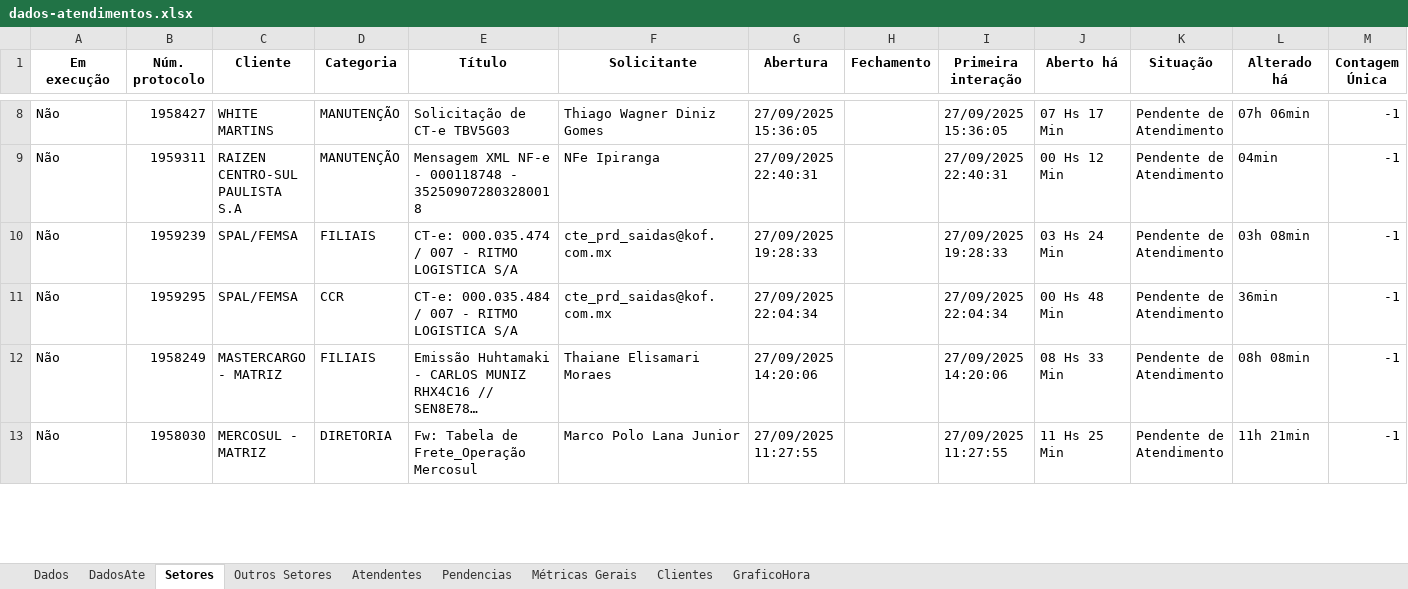
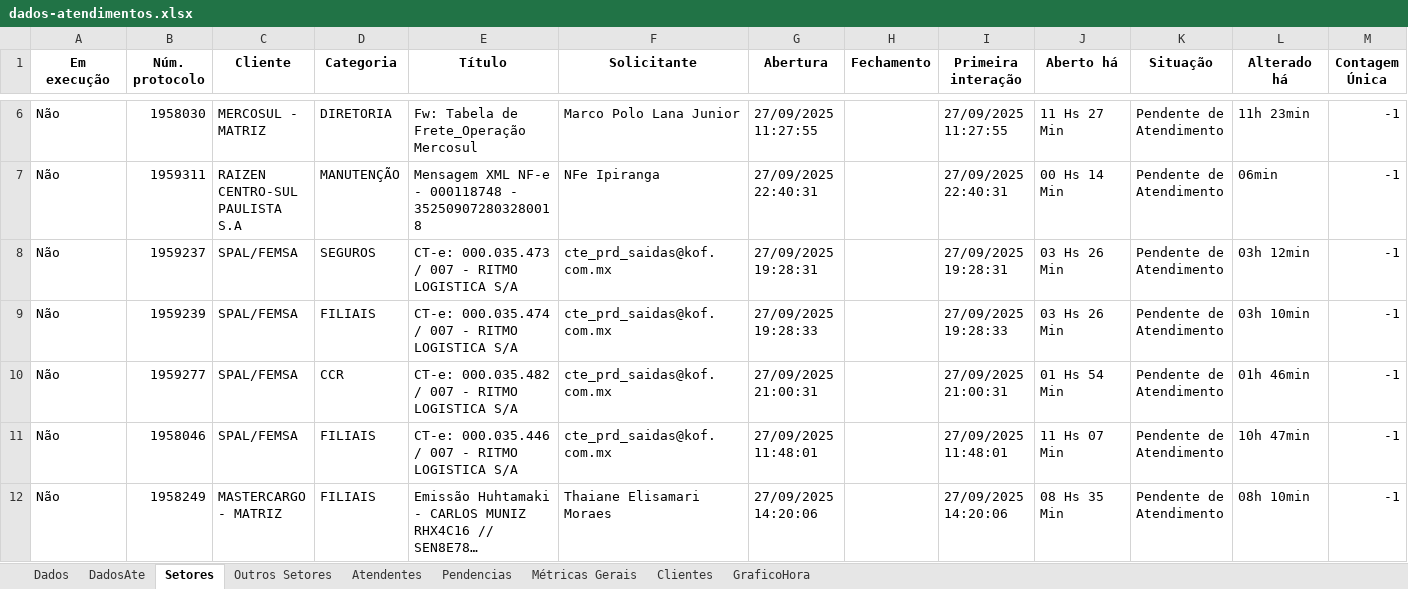
Before and after one commit to GabrielSilvaRit/Excel-painel, an Excel workbook: dados-atendimentos.xlsx, sheet Setores, drawn as a sheet; only a part is shown, gaps mark what is left out; long unchanged cells end in …; values as stored, in another font and other column widths than the file's, no borders; removed rows and columns are numbered as before the commit, all else as after; the diff covers the shown part only; the diff names each change by its address in the sheet, - before the commit and + after, or states it on an @@ line.

```diff
--- a/dados-atendimentos.xlsx (sheet Setores)
+++ b/dados-atendimentos.xlsx (sheet Setores)
-B6 (Núm. protocolo): 1958427
+B6 (Núm. protocolo): 1958030
-C6 (Cliente): WHITE MARTINS
+C6 (Cliente): MERCOSUL - MATRIZ
-D6 (Categoria): MANUTENÇÃO
+D6 (Categoria): DIRETORIA
-E6 (Título): Solicitação de CT-e TBV5G03
+E6 (Título): Fw: Tabela de Frete_Operação Mercosul
-F6 (Solicitante): Thiago Wagner Diniz Gomes
+F6 (Solicitante): Marco Polo Lana Junior
-G6 (Abertura): 27/09/2025 15:36:05
+G6 (Abertura): 27/09/2025 11:27:55
-I6 (Primeira interação): 27/09/2025 15:36:05
+I6 (Primeira interação): 27/09/2025 11:27:55
-J6 (Aberto há): 07 Hs 17 Min
+J6 (Aberto há): 11 Hs 27 Min
-L6 (Alterado há): 07h 06min
+L6 (Alterado há): 11h 23min
-J7 (Aberto há): 00 Hs 12 Min
+J7 (Aberto há): 00 Hs 14 Min
-L7 (Alterado há): 04min
+L7 (Alterado há): 06min
+row 8: Não | 1959237 | SPAL/FEMSA | SEGUROS | CT-e: 000.035.473 / 007 - RITMO LOGISTICA S/A | cte_prd_saidas@kof.com.mx | 27/09/2025 19:28:31 |  | 27/09/2025 19:28:31 | 03 Hs 26 Min | Pendente de Atendimento | 03h 12min | -1
-J9 (Aberto há): 03 Hs 24 Min
+J9 (Aberto há): 03 Hs 26 Min
-L9 (Alterado há): 03h 08min
+L9 (Alterado há): 03h 10min
-B10 (Núm. protocolo): 1959295
+B10 (Núm. protocolo): 1959277
-E10 (Título): CT-e: 000.035.484 / 007 - RITMO LOGISTICA S/A
+E10 (Título): CT-e: 000.035.482 / 007 - RITMO LOGISTICA S/A
-G10 (Abertura): 27/09/2025 22:04:34
+G10 (Abertura): 27/09/2025 21:00:31
-I10 (Primeira interação): 27/09/2025 22:04:34
+I10 (Primeira interação): 27/09/2025 21:00:31
-J10 (Aberto há): 00 Hs 48 Min
+J10 (Aberto há): 01 Hs 54 Min
-L10 (Alterado há): 36min
+L10 (Alterado há): 01h 46min
+row 11: Não | 1958046 | SPAL/FEMSA | FILIAIS | CT-e: 000.035.446 / 007 - RITMO LOGISTICA S/A | cte_prd_saidas@kof.com.mx | 27/09/2025 11:48:01 |  | 27/09/2025 11:48:01 | 11 Hs 07 Min | Pendente de Atendimento | 10h 47min | -1
-J12 (Aberto há): 08 Hs 33 Min
+J12 (Aberto há): 08 Hs 35 Min
-L12 (Alterado há): 08h 08min
+L12 (Alterado há): 08h 10min
-row 13: Não | 1958030 | MERCOSUL - MATRIZ | DIRETORIA | Fw: Tabela de Frete_Operação Mercosul | Marco Polo Lana Junior | 27/09/2025 11:27:55 |  | 27/09/2025 11:27:55 | 11 Hs 25 Min | Pendente de Atendimento | 11h 21min | -1
```
Also changed, not shown: 2 added rows, 3 removed rows and 62 edited cells elsewhere in this sheet, sheet Dados.
